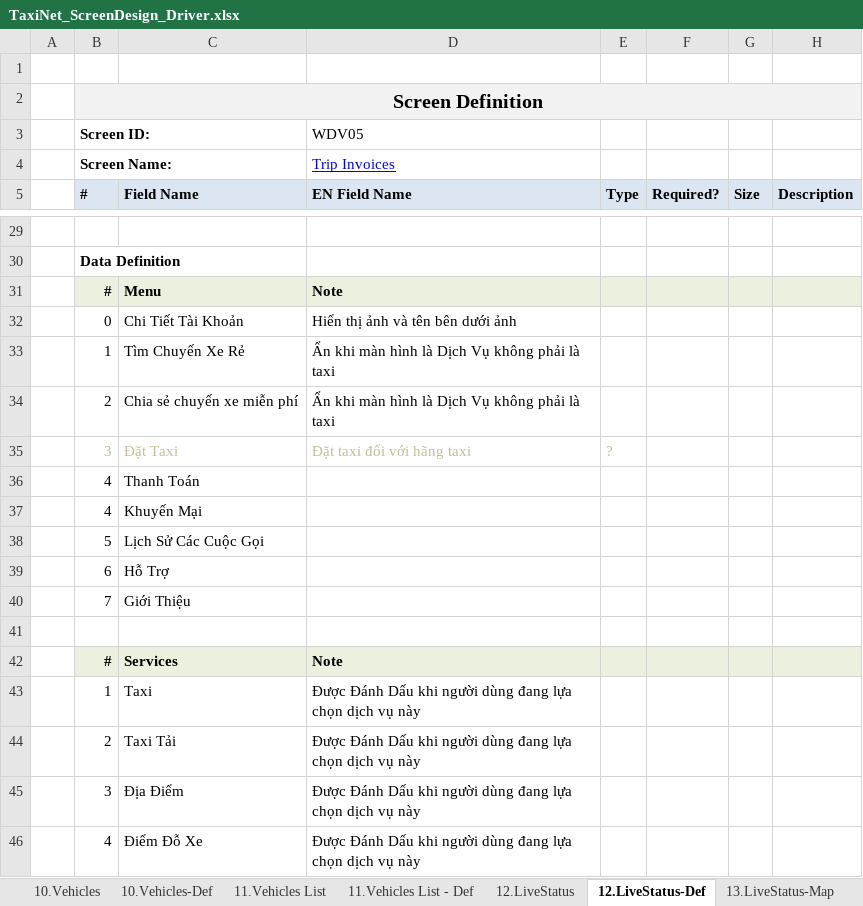
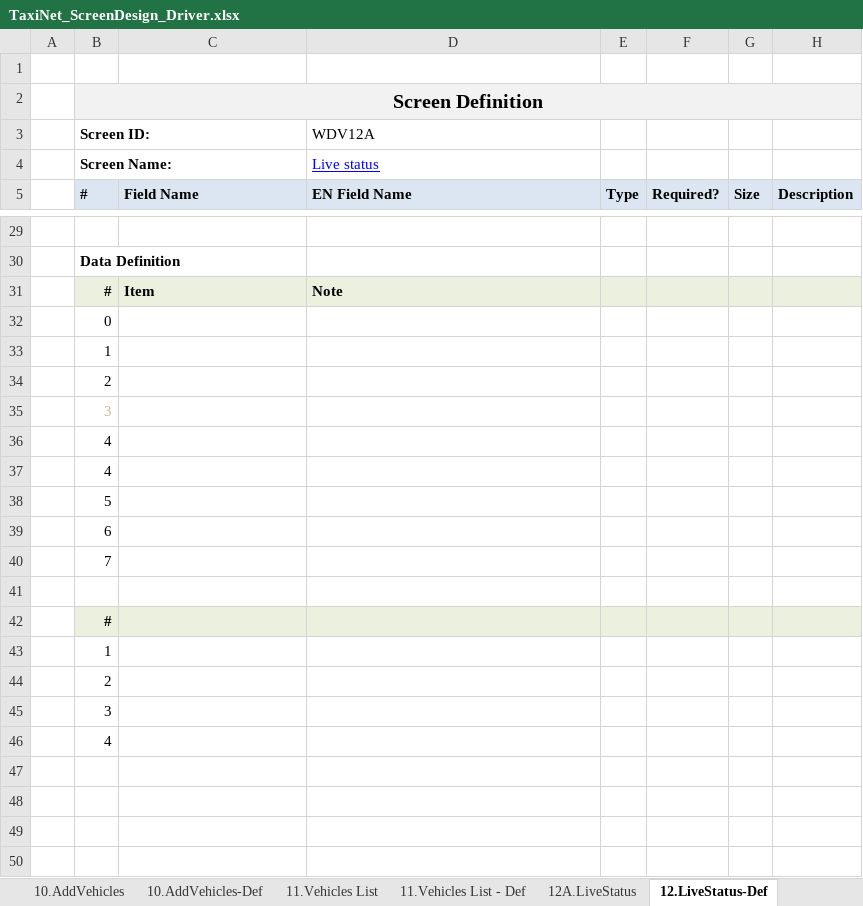
Before and after one commit to sangnvus/tns-project, an Excel workbook: WIP/Documents/Requirements/Mockup/LamLD/Web/TaxiNet_ScreenDesign_Driver.xlsx, sheet 12.LiveStatus-Def, drawn as a sheet; only a part is shown, gaps mark what is left out; values as stored, in another font and other column widths than the file's, no borders; removed rows and columns are numbered as before the commit, all else as after; the diff names each change by its address in the sheet, - before the commit and + after, or states it on an @@ line.

```diff
--- a/WIP/Documents/Requirements/Mockup/LamLD/Web/TaxiNet_ScreenDesign_Driver.xlsx (sheet 12.LiveStatus-Def)
+++ b/WIP/Documents/Requirements/Mockup/LamLD/Web/TaxiNet_ScreenDesign_Driver.xlsx (sheet 12.LiveStatus-Def)
-sheet tab: 10.Vehicles
+sheet tab: 10.AddVehicles
-sheet tab: 12.LiveStatus
+sheet tab: 12A.LiveStatus
+sheet tab: 10.AddVehicles-Def
-D3: WDV05
+D3: WDV12A
-D4 (WDV12A): Trip Invoices
+D4 (WDV12A): Live status
-C31: Menu
+C31: Item
-row 32:  | 0 | Chi Tiết Tài Khoản | Hiển thị ảnh và tên bên dưới ảnh
-row 33:  | 1 | Tìm Chuyến Xe Rẻ | Ẩn khi màn hình là Dịch Vụ không phải là taxi
-row 34:  | 2 | Chia sẻ chuyến xe miễn phí | Ẩn khi màn hình là Dịch Vụ không phải là taxi
-row 35:  | 3 | Đặt Taxi | Đặt taxi đối với hãng taxi | ?
-row 36:  | 4 | Thanh Toán
-row 37:  | 4 | Khuyến Mại
-row 38:  | 5 | Lịch Sử Các Cuộc Gọi
-row 39:  | 6 | Hỗ Trợ
-row 40:  | 7 | Giới Thiệu
+row 32:  | 0
+row 33:  | 1
+row 34:  | 2
+row 35:  | 3
+row 36:  | 4
+row 37:  | 4
+row 38:  | 5
+row 39:  | 6
+row 40:  | 7
-row 42:  | # | Services | Note
-row 43:  | 1 | Taxi | Được Đánh Dấu khi người dùng đang lựa chọn dịch vụ này
-row 44:  | 2 | Taxi Tải | Được Đánh Dấu khi người dùng đang lựa chọn dịch vụ này
-row 45:  | 3 | Địa Điểm | Được Đánh Dấu khi người dùng đang lựa chọn dịch vụ này
-row 46:  | 4 | Điểm Đỗ Xe | Được Đánh Dấu khi người dùng đang lựa chọn dịch vụ này
+row 42:  | #
+row 43:  | 1
+row 44:  | 2
+row 45:  | 3
+row 46:  | 4
```
Also changed, not shown: sheet 22.PromotionTrips, sheet 21.ForgotPassword, sheet Function List, sheet 08.EditContactInfo-Def, sheet 02.Login-Def, sheet 09.ChangePassword-Def, 15 more sheets, other sheet tabs, charts or pictures, WIP/Documents/Requirements/Mockup/LamLD/Web/TaxiNet_ScreenDesign_Agent.xlsx, WIP/Documents/Requirements/Mockup/LamLD/Web/TaxiNet_ScreenDesign_Rider.xlsx, 2 other files.
